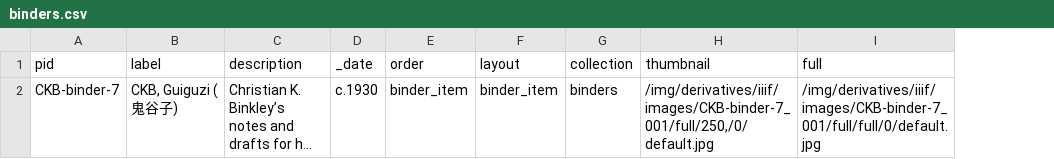
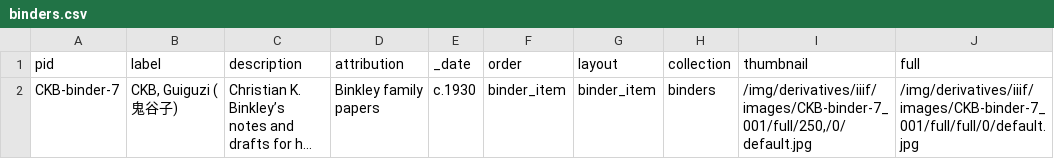
Before and after one commit to pbinkley/CKB-binders, a CSV file: _data/binders.csv, drawn as a sheet; only a part is shown; long unchanged cells end in …; the diff names each change by its address in the sheet, - before the commit and + after, or states it on an @@ line.

Commit message:
Add attribution to metadata

```diff
--- a/_data/binders.csv
+++ b/_data/binders.csv
+column D (attribution), row 2: Binkley family papers
```
Also changed, not shown: 1 other file.
